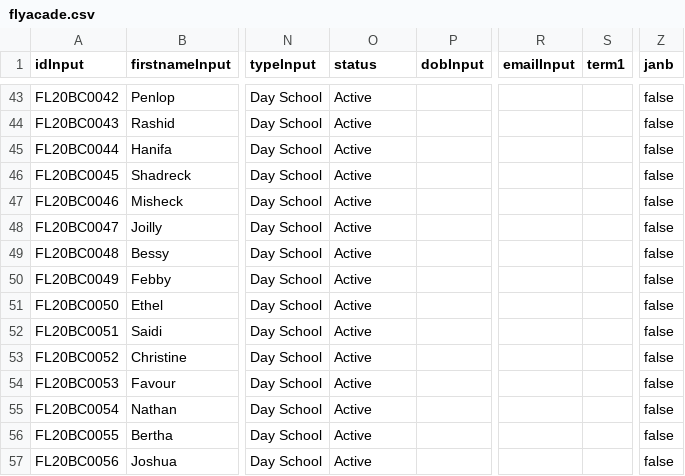
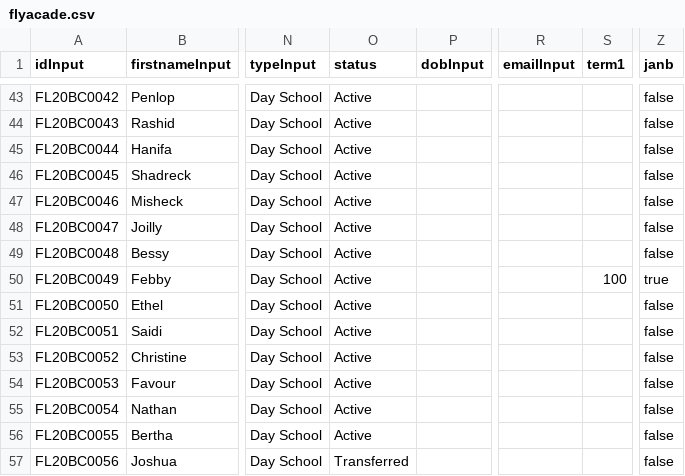
Before and after one commit to clintonmbaso/flyacade, a CSV file: flyacade.csv, drawn as a sheet; only a part is shown, gaps mark what is left out; the diff covers the shown part only; the diff names each change by its address in the sheet, - before the commit and + after, or states it on an @@ line.

```diff
--- a/flyacade.csv
+++ b/flyacade.csv
-S50 (term1): (empty)
+S50 (term1): 100
-Z50 (janb): false
+Z50 (janb): true
-O57 (status): Active
+O57 (status): Transferred
```
Also changed, not shown: 18 edited cells elsewhere in this file.
